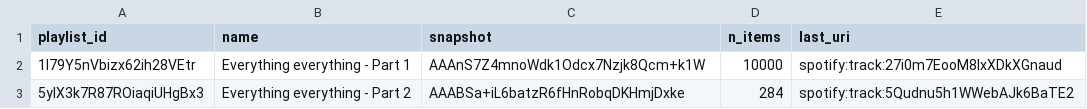
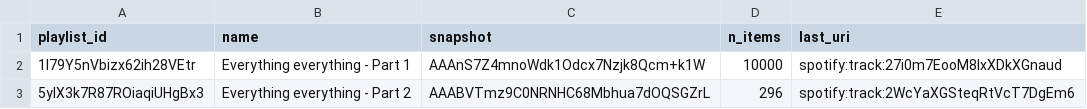
Before and after one commit to lzapffe/new-realeases-playlist, a CSV file: state/playlists_meta.csv, drawn as a sheet.

```diff
--- a/state/playlists_meta.csv
+++ b/state/playlists_meta.csv
@@ -2,2 +2,2 @@
 "1l79Y5nVbizx62ih28VEtr","Everything everything - Part 1","AAAnS7Z4mnoWdk1Odcx7Nzjk8Qcm+k1W","10000","spotify:track:27i0m7EooM8lxXDkXGnaud"
-"5ylX3k7R87ROiaqiUHgBx3","Everything everything - Part 2","AAABSa+iL6batzR6fHnRobqDKHmjDxke","284","spotify:track:5Qudnu5h1WWebAJk6BaTE2"
+"5ylX3k7R87ROiaqiUHgBx3","Everything everything - Part 2","AAABVTmz9C0NRNHC68Mbhua7dOQSGZrL","296","spotify:track:2WcYaXGSteqRtVcT7DgEm6"
```
Also changed, not shown: state/artists.csv, state/playlist_5ylX3k7R87ROiaqiUHgBx3.csv, 4 other files.
